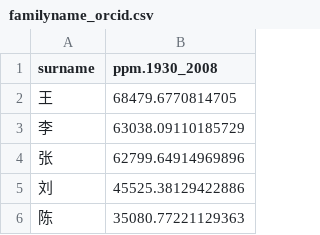
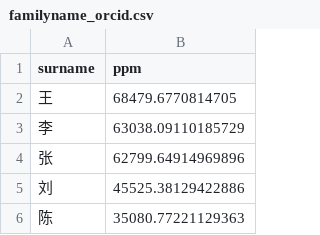
Before and after one commit to allenai/sinonym, a CSV file: data/familyname_orcid.csv, drawn as a sheet; only a part is shown.

Commit message:
acl data and fixes

```diff
--- a/data/familyname_orcid.csv
+++ b/data/familyname_orcid.csv
@@ -1,2 +1,2 @@
-surname,ppm.1930_2008
+surname,ppm
 王,68479.6770814705
```
Also changed, not shown: data/givenname_orcid.csv, 7 other files.
